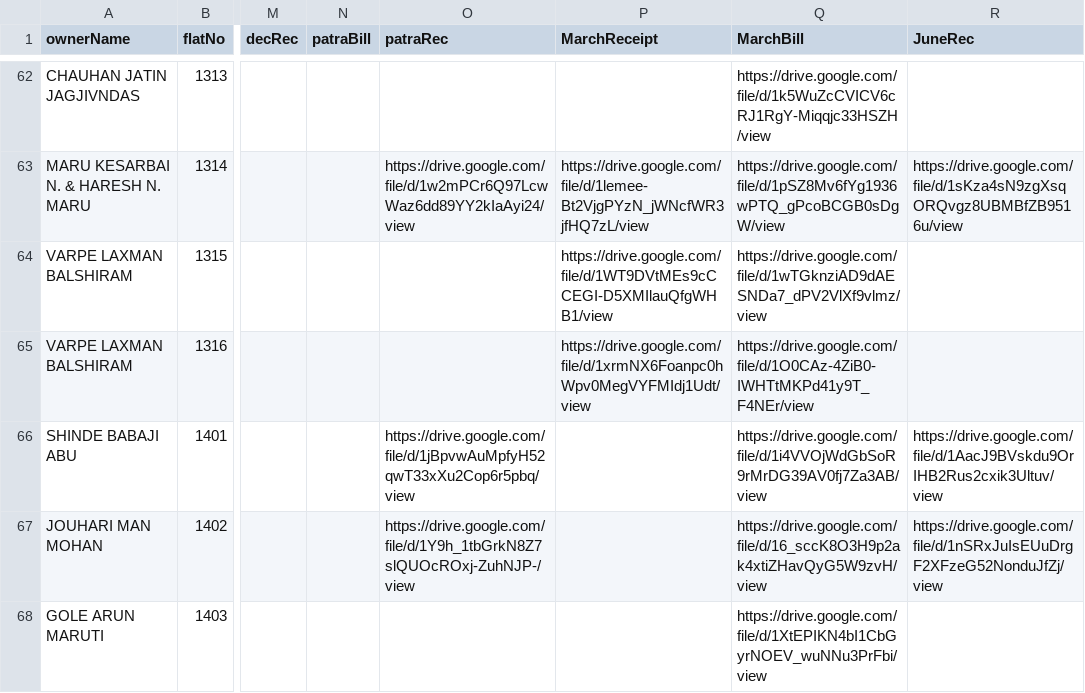
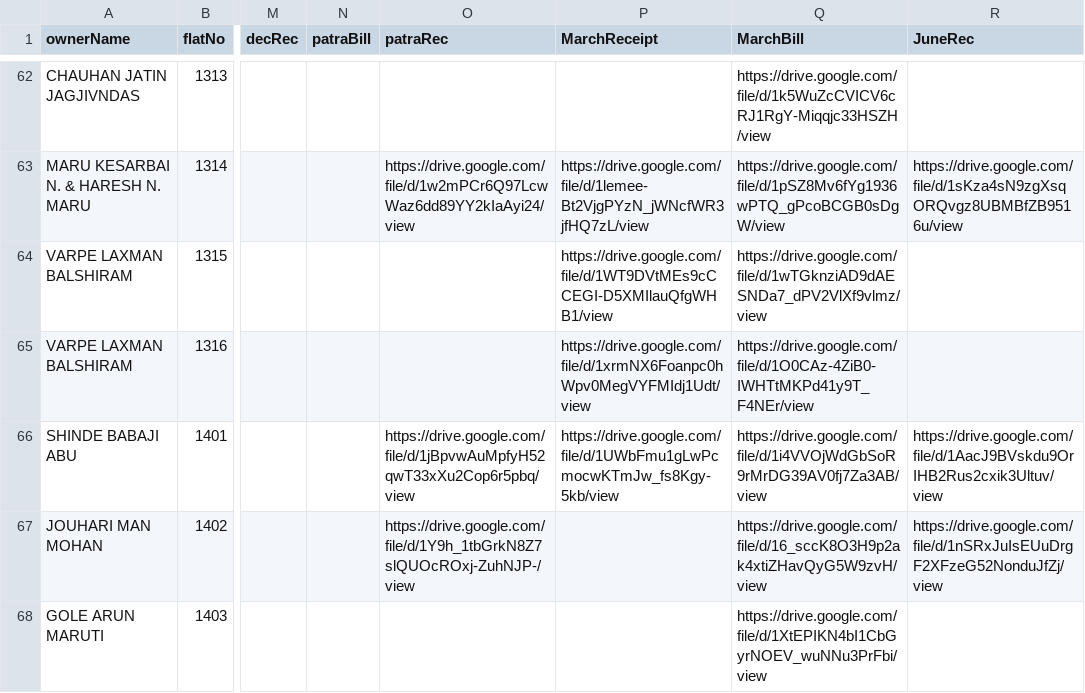
Before and after one commit to 9vishwashah/NEWSIDDHIVINAYAKCHS, a CSV file: asset/member_details.csv, drawn as a sheet; only a part is shown, gaps mark what is left out; the diff names each change by its address in the sheet, - before the commit and + after, or states it on an @@ line.

```diff
--- a/asset/member_details.csv
+++ b/asset/member_details.csv
-P66 (MarchReceipt): (empty)
+P66 (MarchReceipt): https://drive.google.com/file/d/1UWbFmu1gLwPcmocwKTmJw_fs8Kgy-5kb/view
```
Also changed, not shown: 2 other files.
